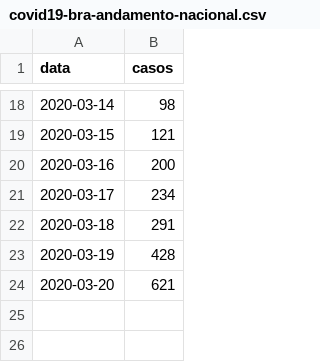
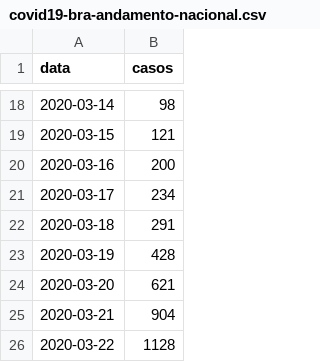
Before and after one commit to pghydro/covid19, a CSV file: covid19-bra-andamento-nacional.csv, drawn as a sheet; only a part is shown, gaps mark what is left out; the diff names each change by its address in the sheet, - before the commit and + after, or states it on an @@ line.

Commit message:
Update covid19-bra-andamento-nacional.csv

```diff
--- a/covid19-bra-andamento-nacional.csv
+++ b/covid19-bra-andamento-nacional.csv
+row 25: 2020-03-21 | 904
+row 26: 2020-03-22 | 1128
```
